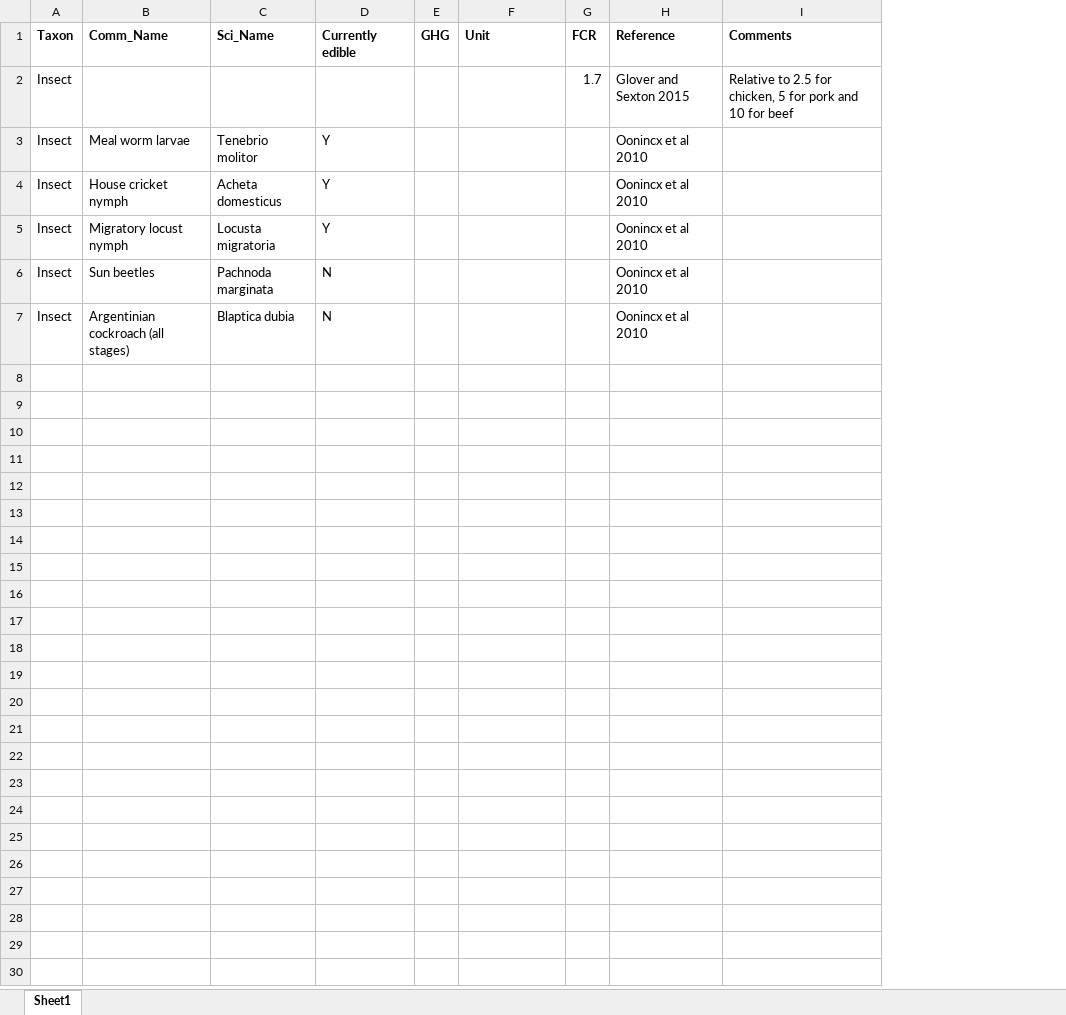
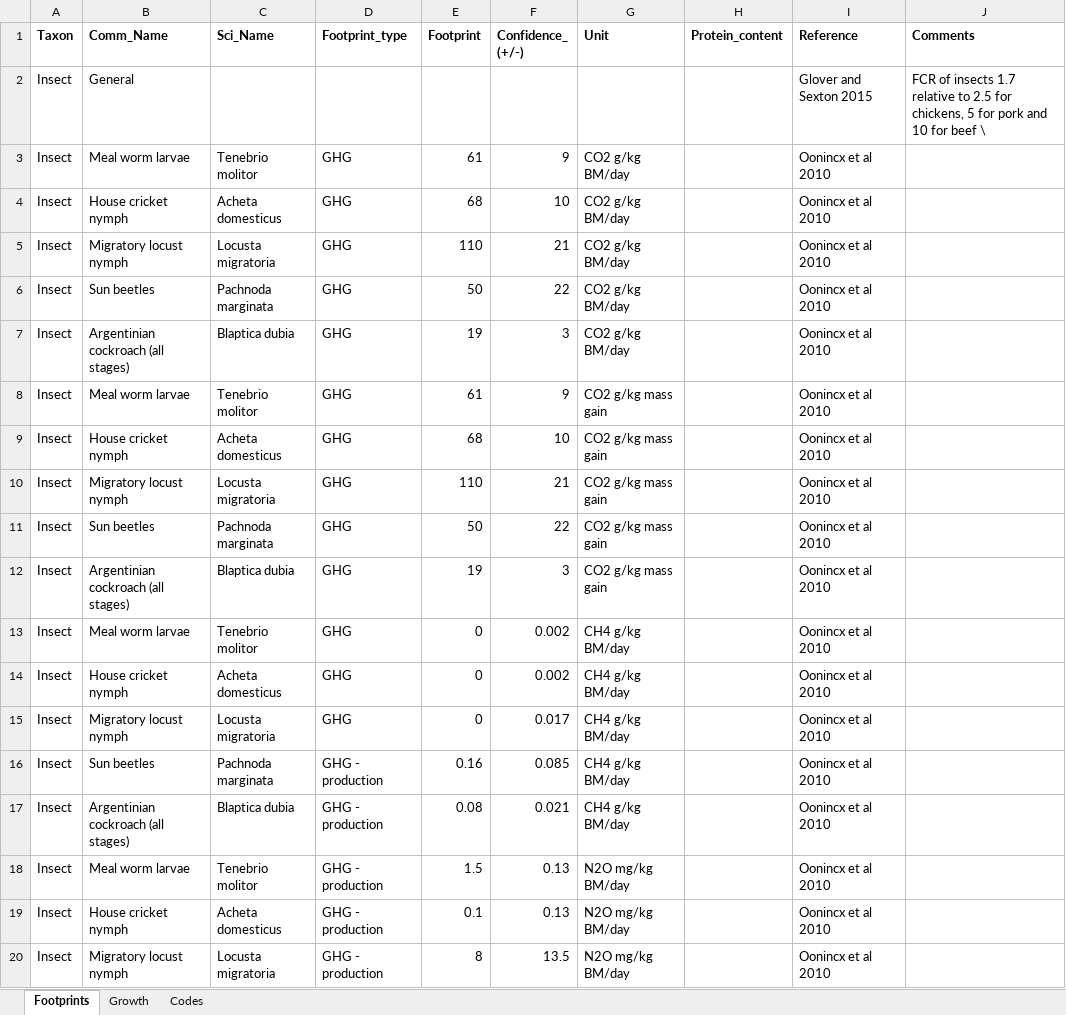
Before and after one commit to cottrellr/alternativefeeds, an Excel workbook: alternativefeeddata.xlsx, sheet Footprints, drawn as a sheet; only a part is shown; values as stored, in another font and other column widths than the file's, no borders; removed rows and columns are numbered as before the commit, all else as after; the diff covers the shown part only; the diff names each change by its address in the sheet, - before the commit and + after, or states it on an @@ line.

Commit message:
Starting populating footprints and FCR tabs

```diff
--- a/alternativefeeddata.xlsx (sheet Footprints)
+++ b/alternativefeeddata.xlsx (sheet Footprints)
-sheet tab: Sheet1
+sheet tab: Footprints
+sheet tab: Growth
+sheet tab: Codes
-column D (Currently edible), rows 3-7: Y | Y | Y | N | N
-column E (GHG), empty
+column D (Footprint_type), rows 3-7: all GHG
+column E (Footprint), rows 3-7: 61 | 68 | 110 | 50 | 19
+column F (Confidence_ (+/-)), rows 3-7: 9 | 10 | 21 | 22 | 3
-column G (FCR), row 2: 1.7
+column H (Protein_content), empty
-B2 (Comm_Name): (empty)
+B2 (Comm_Name): General
-J2 (Comments): Relative to 2.5 for chicken, 5 for pork and 10 for beef
+J2 (Comments): FCR of insects 1.7 relative to 2.5 for chickens, 5 for pork and 10 for beef \
-G3:G7 (Unit): (empty)
+G3:G7 (Unit): CO2 g/kg BM/day
+row 8: Insect | Meal worm larvae | Tenebrio molitor | GHG | 61 | 9 | CO2 g/kg mass gain |  | Oonincx et al 2010
+row 9: Insect | House cricket nymph | Acheta domesticus | GHG | 68 | 10 | CO2 g/kg mass gain |  | Oonincx et al 2010
+row 10: Insect | Migratory locust nymph | Locusta migratoria | GHG | 110 | 21 | CO2 g/kg mass gain |  | Oonincx et al 2010
+row 11: Insect | Sun beetles | Pachnoda marginata | GHG | 50 | 22 | CO2 g/kg mass gain |  | Oonincx et al 2010
+row 12: Insect | Argentinian cockroach (all stages) | Blaptica dubia | GHG | 19 | 3 | CO2 g/kg mass gain |  | Oonincx et al 2010
+row 13: Insect | Meal worm larvae | Tenebrio molitor | GHG | 0 | 0.002 | CH4 g/kg BM/day |  | Oonincx et al 2010
+row 14: Insect | House cricket nymph | Acheta domesticus | GHG | 0 | 0.002 | CH4 g/kg BM/day |  | Oonincx et al 2010
+row 15: Insect | Migratory locust nymph | Locusta migratoria | GHG | 0 | 0.017 | CH4 g/kg BM/day |  | Oonincx et al 2010
+row 16: Insect | Sun beetles | Pachnoda marginata | GHG - production | 0.16 | 0.085 | CH4 g/kg BM/day |  | Oonincx et al 2010
+row 17: Insect | Argentinian cockroach (all stages) | Blaptica dubia | GHG - production | 0.08 | 0.021 | CH4 g/kg BM/day |  | Oonincx et al 2010
+row 18: Insect | Meal worm larvae | Tenebrio molitor | GHG - production | 1.5 | 0.13 | N2O mg/kg BM/day |  | Oonincx et al 2010
+row 19: Insect | House cricket nymph | Acheta domesticus | GHG - production | 0.1 | 0.13 | N2O mg/kg BM/day |  | Oonincx et al 2010
+row 20: Insect | Migratory locust nymph | Locusta migratoria | GHG - production | 8 | 13.5 | N2O mg/kg BM/day |  | Oonincx et al 2010
```
Also changed, not shown: 19 added rows elsewhere in this sheet.
